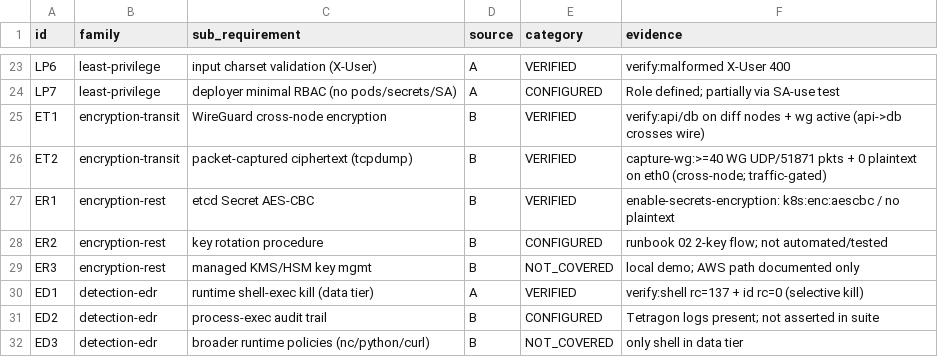
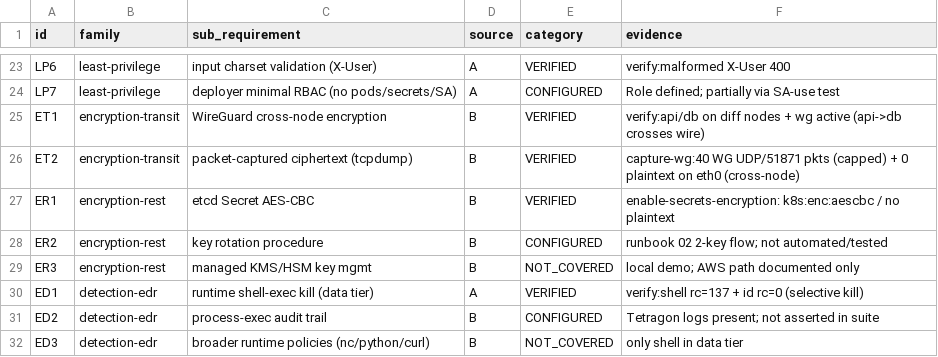
Before and after one commit to dsaedsae/cloudsec-policy-stack, a CSV file: docs/mls-coverage.csv, drawn as a sheet; only a part is shown, gaps mark what is left out.

```diff
--- a/docs/mls-coverage.csv
+++ b/docs/mls-coverage.csv
@@ -25,3 +25,3 @@ LP7,least-privilege,deployer minimal RBAC (no pods/secrets/SA),A,CONFIGURED,Role
 ET1,encryption-transit,WireGuard cross-node encryption,B,VERIFIED,verify:api/db on diff nodes + wg active (api->db crosses wire)
-ET2,encryption-transit,packet-captured ciphertext (tcpdump),B,VERIFIED,capture-wg:>=40 WG UDP/51871 pkts + 0 plaintext on eth0 (cross-node; traffic-gated)
+ET2,encryption-transit,packet-captured ciphertext (tcpdump),B,VERIFIED,capture-wg:40 WG UDP/51871 pkts (capped) + 0 plaintext on eth0 (cross-node)
 ER1,encryption-rest,etcd Secret AES-CBC,B,VERIFIED,enable-secrets-encryption: k8s:enc:aescbc / no plaintext
```
Also changed, not shown: 5 other files.
